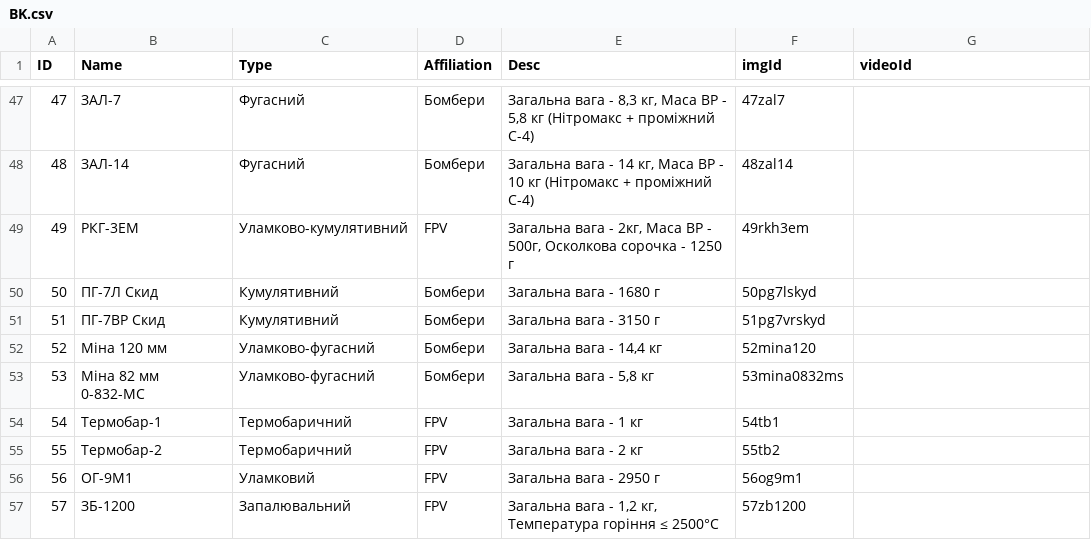
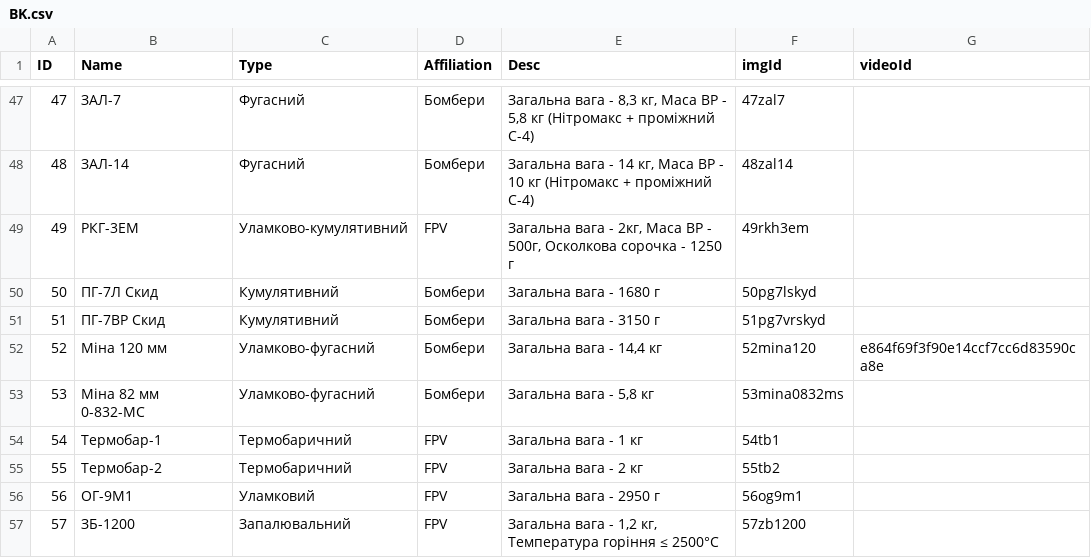
Before and after one commit to Tantsa98/mp125, a CSV file: data/BK.csv, drawn as a sheet; only a part is shown, gaps mark what is left out.

```diff
--- a/data/BK.csv
+++ b/data/BK.csv
@@ -51,3 +51,3 @@ ID,Name,Type,Affiliation,Desc,imgId,videoId
 51,ПГ-7ВР Скид,Кумулятивний,Бомбери,"Загальна вага - 3150 г",51pg7vrskyd,
-52,Міна 120 мм,Уламково-фугасний,Бомбери,"Загальна вага - 14,4 кг",52mina120,
+52,Міна 120 мм,Уламково-фугасний,Бомбери,"Загальна вага - 14,4 кг",52mina120,e864f69f3f90e14ccf7cc6d83590ca8e
 53,Міна 82 мм 0-832-МС,Уламково-фугасний,Бомбери,"Загальна вага - 5,8 кг",53mina0832ms,
```
